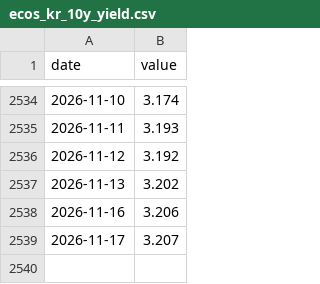
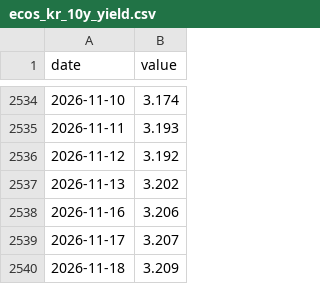
Before and after one commit to stevekoo-ai/Repo_name, a CSV file: data/normalized/ecos_kr_10y_yield.csv, drawn as a sheet; only a part is shown, gaps mark what is left out; the diff names each change by its address in the sheet, - before the commit and + after, or states it on an @@ line.

```diff
--- a/data/normalized/ecos_kr_10y_yield.csv
+++ b/data/normalized/ecos_kr_10y_yield.csv
+row 2540: 2026-11-18 | 3.209
```
Also changed, not shown: data/normalized/ecos_kr_3y_yield.csv, data/normalized/ecos_usdkrw.csv, 7 other files.
